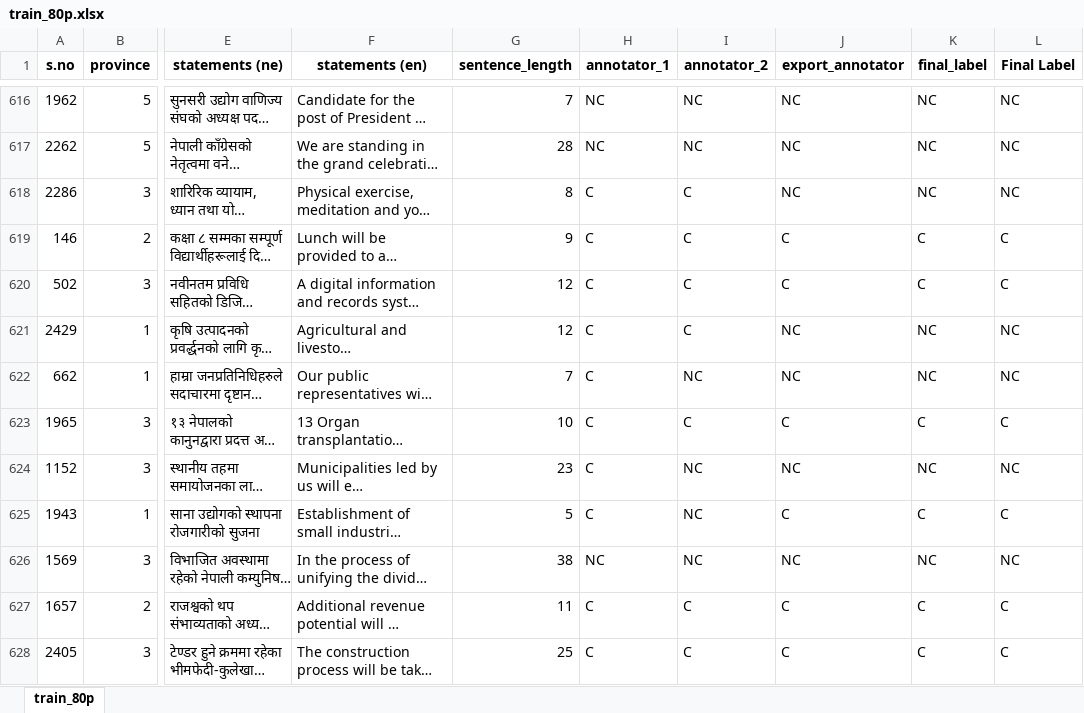
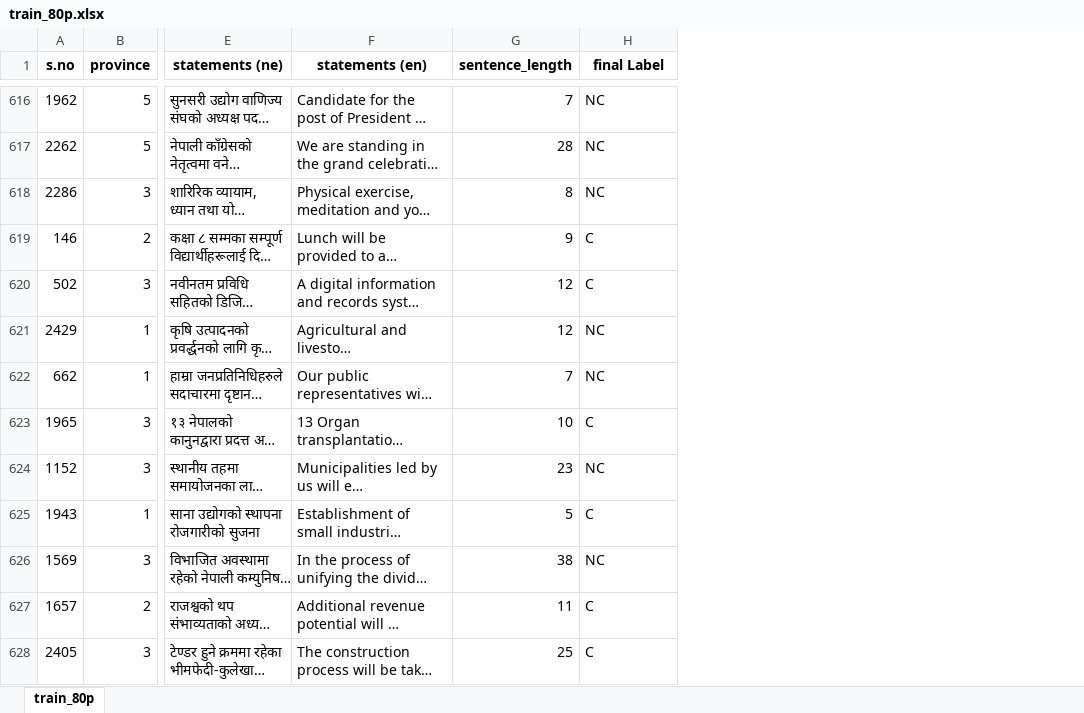
Before and after one commit to Nischal-Karki-1/from-promises-to-accountability, an Excel workbook: dataset/train-split/train_80p.xlsx, sheet train_80p, drawn as a sheet; only a part is shown, gaps mark what is left out; long unchanged cells end in …; values as stored, in another font and other column widths than the file's, no borders; charts and pictures not drawn; the diff covers the shown part only; the diff names each change by its address in the sheet, - before the commit and + after, or states it on an @@ line.

```diff
--- a/dataset/train-split/train_80p.xlsx (sheet train_80p)
+++ b/dataset/train-split/train_80p.xlsx (sheet train_80p)
-column I (annotator_2), rows 616-628: NC | NC | C | C | C | C | NC | C | NC | NC | NC | C | C
-column J (export_annotator), rows 616-628: NC | NC | NC | C | C | NC | NC | C | NC | C | NC | C | C
-column K (final_label), rows 616-628: NC | NC | NC | C | C | NC | NC | C | NC | C | NC | C | C
-column L (Final Label), rows 616-628: NC | NC | NC | C | C | NC | NC | C | NC | C | NC | C | C
-H1: annotator_1
+H1: final Label
-H618 (final Label): C
+H618 (final Label): NC
-H621:H622 (final Label): C
+H621:H622 (final Label): NC
-H624 (final Label): C
+H624 (final Label): NC
```
Also changed, not shown: 175 edited cells elsewhere in this sheet, dataset/test-split/test_20p.xlsx, dataset/train-split/train_80p_aug.xlsx, 2 other files.
